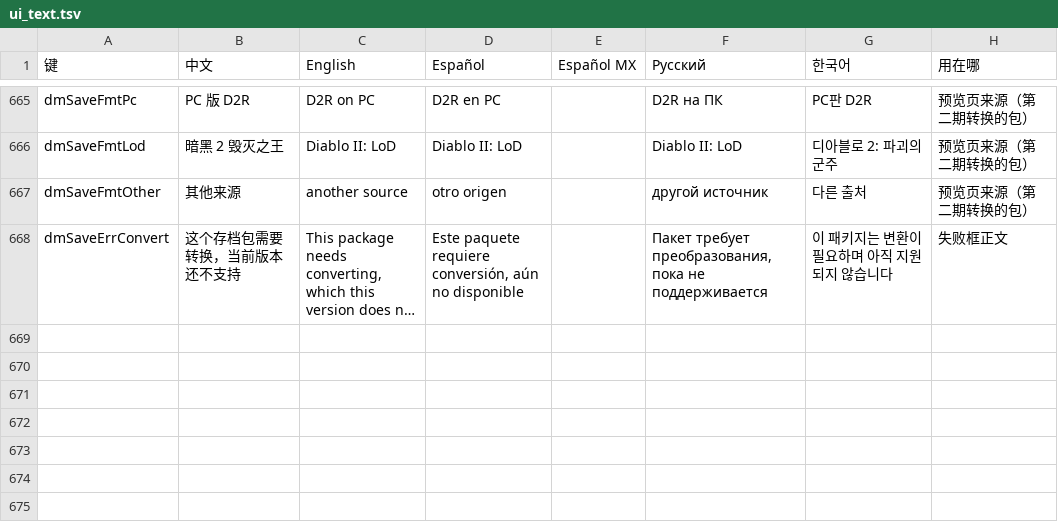
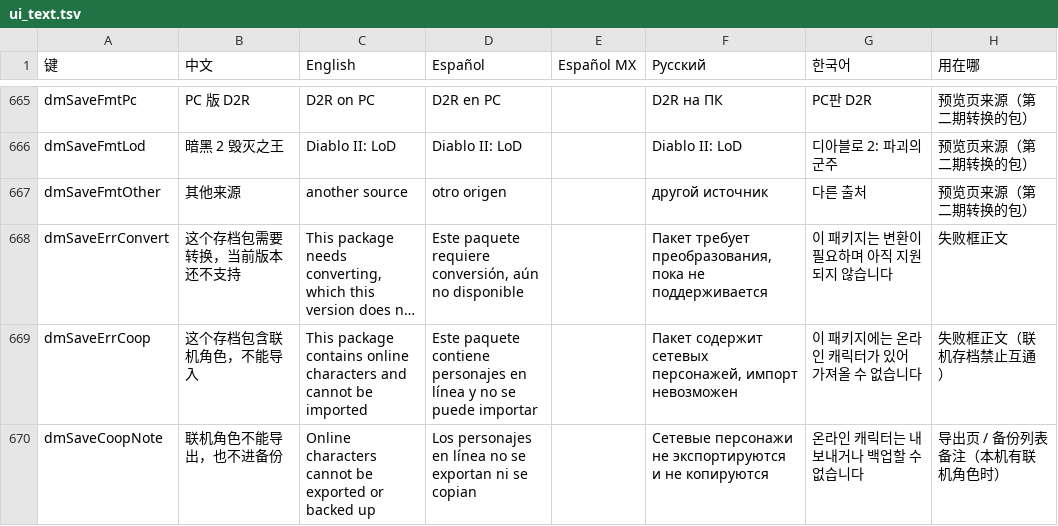
Before and after one commit to augustxxx-debug/d2r-mobile-plus, a TSV file: dm/i18n/ui_text.tsv, drawn as a sheet; only a part is shown, gaps mark what is left out; long unchanged cells end in …; the diff names each change by its address in the sheet, - before the commit and + after, or states it on an @@ line.

```diff
--- a/dm/i18n/ui_text.tsv
+++ b/dm/i18n/ui_text.tsv
+row 669: dmSaveErrCoop | 这个存档包含联机角色，不能导入 | This package contains online characters and cannot be imported | Este paquete contiene personajes en línea y no se puede importar |  | Пакет содержит сетевых персонажей, импорт невозможен | 이 패키지에는 온라인 캐릭터가 있어 가져올 수 없습니다 | 失败框正文（联机存档禁止互通）
+row 670: dmSaveCoopNote | 联机角色不能导出，也不进备份 | Online characters cannot be exported or backed up | Los personajes en línea no se exportan ni se copian |  | Сетевые персонажи не экспортируются и не копируются | 온라인 캐릭터는 내보내거나 백업할 수 없습니다 | 导出页 / 备份列表备注（本机有联机角色时）
```
Also changed, not shown: 5 other files.
